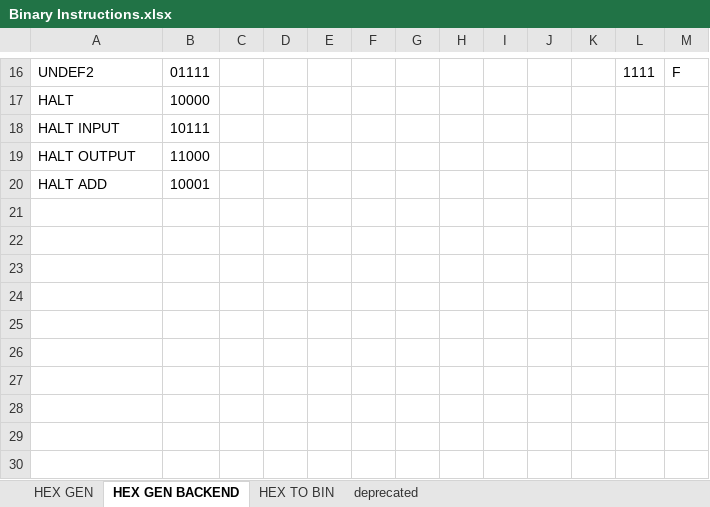
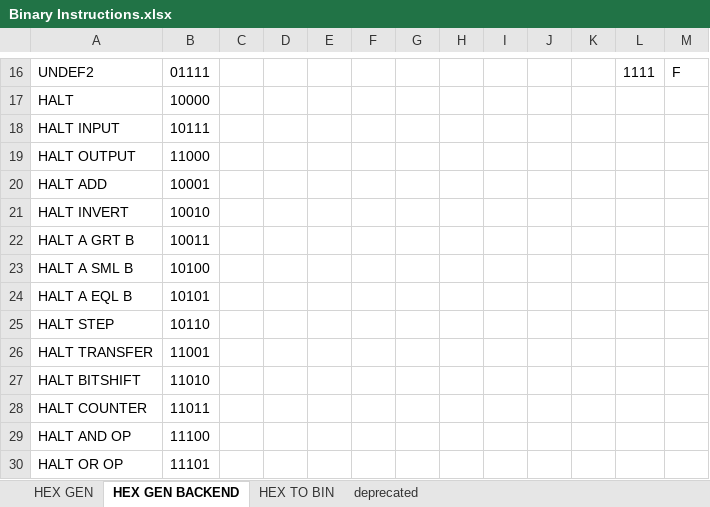
Before and after one commit to romanjan-das-2/CircuitDesign, an Excel workbook: Instructions/Binary Instructions.xlsx, sheet HEX GEN BACKEND, drawn as a sheet; only a part is shown, gaps mark what is left out; values as stored, in another font and other column widths than the file's, no borders; the diff names each change by its address in the sheet, - before the commit and + after, or states it on an @@ line.

Commit message:
Update Binary Instructions.xlsx

```diff
--- a/Instructions/Binary Instructions.xlsx (sheet HEX GEN BACKEND)
+++ b/Instructions/Binary Instructions.xlsx (sheet HEX GEN BACKEND)
+row 21: HALT INVERT | 10010
+row 22: HALT A GRT B | 10011
+row 23: HALT A SML B | 10100
+row 24: HALT A EQL B | 10101
+row 25: HALT STEP | 10110
+row 26: HALT TRANSFER | 11001
+row 27: HALT BITSHIFT | 11010
+row 28: HALT COUNTER | 11011
+row 29: HALT AND OP | 11100
+row 30: HALT OR OP | 11101
```
